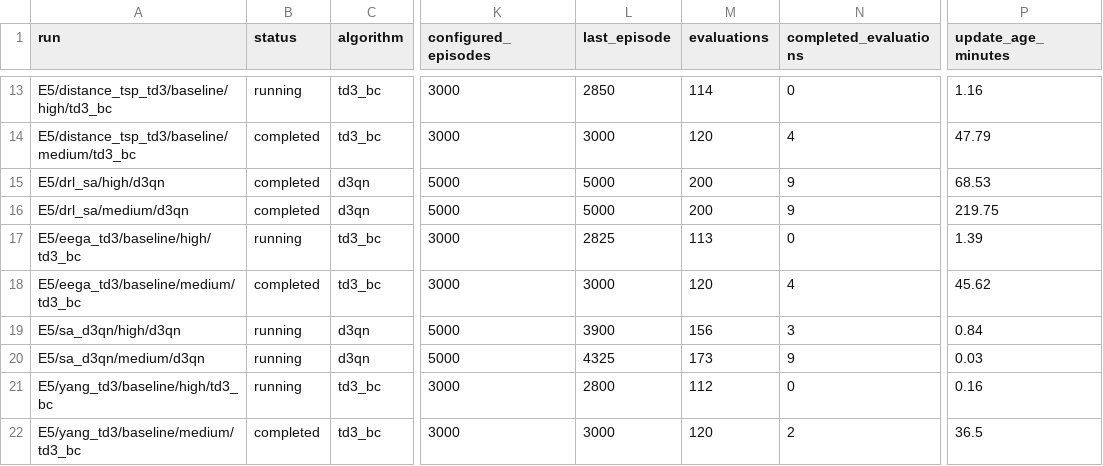
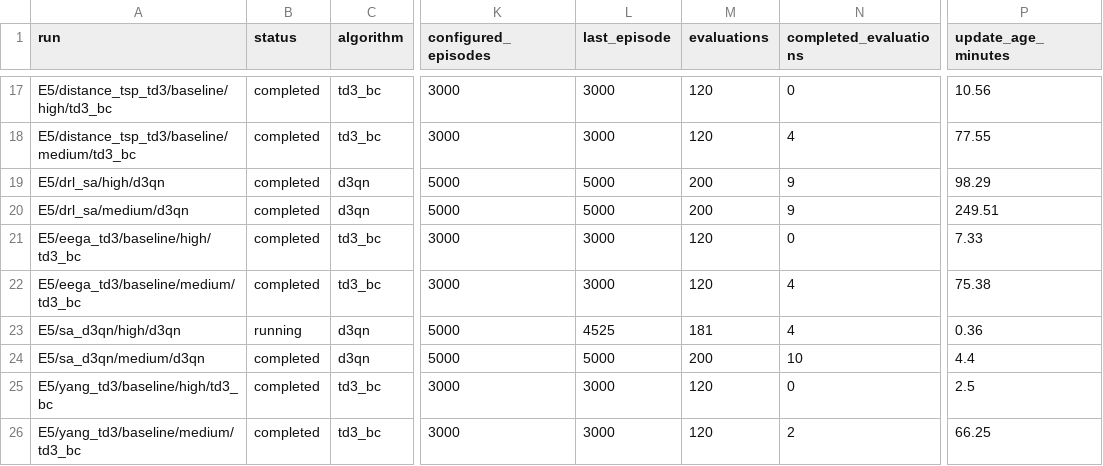
Before and after one commit to LanceGan/Single_UAV_new, a CSV file: journal_results/v5-mac/status_summary.csv, drawn as a sheet; only a part is shown, gaps mark what is left out; addresses are those after the commit; the diff covers the shown part only; the diff names each change by its address in the sheet, - before the commit and + after, or states it on an @@ line.

```diff
--- a/journal_results/v5-mac/status_summary.csv
+++ b/journal_results/v5-mac/status_summary.csv
-B17 (status): running
+B17 (status): completed
-L17 (last_episode): 2850
+L17 (last_episode): 3000
-M17 (evaluations): 114
+M17 (evaluations): 120
-P17 (update_age_minutes): 1.16
+P17 (update_age_minutes): 10.56
-P18 (update_age_minutes): 47.79
+P18 (update_age_minutes): 77.55
-P19 (update_age_minutes): 68.53
+P19 (update_age_minutes): 98.29
-P20 (update_age_minutes): 219.75
+P20 (update_age_minutes): 249.51
-B21 (status): running
+B21 (status): completed
-L21 (last_episode): 2825
+L21 (last_episode): 3000
-M21 (evaluations): 113
+M21 (evaluations): 120
-P21 (update_age_minutes): 1.39
+P21 (update_age_minutes): 7.33
-P22 (update_age_minutes): 45.62
+P22 (update_age_minutes): 75.38
-L23 (last_episode): 3900
+L23 (last_episode): 4525
-M23 (evaluations): 156
+M23 (evaluations): 181
-N23 (completed_evaluations): 3
+N23 (completed_evaluations): 4
-P23 (update_age_minutes): 0.84
+P23 (update_age_minutes): 0.36
-B24:B25 (status): running
+B24:B25 (status): completed
-L24 (last_episode): 4325
+L24 (last_episode): 5000
-M24 (evaluations): 173
+M24 (evaluations): 200
-N24 (completed_evaluations): 9
+N24 (completed_evaluations): 10
-P24 (update_age_minutes): 0.03
+P24 (update_age_minutes): 4.4
-L25 (last_episode): 2800
+L25 (last_episode): 3000
-M25 (evaluations): 112
+M25 (evaluations): 120
-P25 (update_age_minutes): 0.16
+P25 (update_age_minutes): 2.5
-P26 (update_age_minutes): 36.5
+P26 (update_age_minutes): 66.25
```
Also changed, not shown: 4 added rows and 31 edited cells elsewhere in this file, 1 other file.
